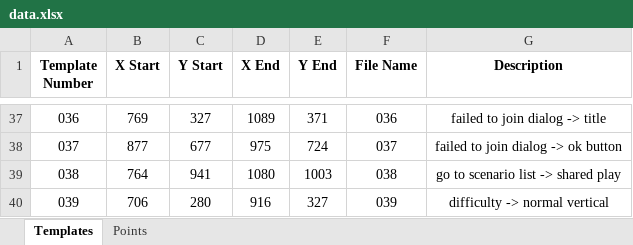
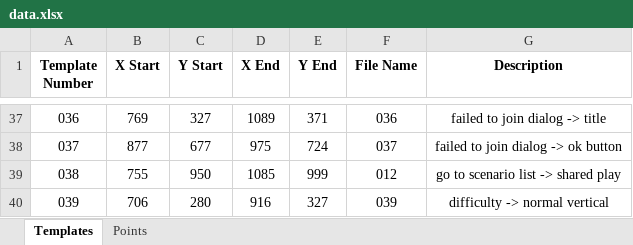
Before and after one commit to mhdr/captaintsubasapy, an Excel workbook: data.xlsx, sheet Templates, drawn as a sheet; only a part is shown, gaps mark what is left out; values as stored, in another font and other column widths than the file's, no borders; the diff names each change by its address in the sheet, - before the commit and + after, or states it on an @@ line.

```diff
--- a/data.xlsx (sheet Templates)
+++ b/data.xlsx (sheet Templates)
-B39 (X Start): 764
+B39 (X Start): 755
-C39 (Y Start): 941
+C39 (Y Start): 950
-D39 (X End): 1080
+D39 (X End): 1085
-E39 (Y End): 1003
+E39 (Y End): 999
-F39 (File Name): 038
+F39 (File Name): 012
```
Also changed, not shown: 4 other files.
